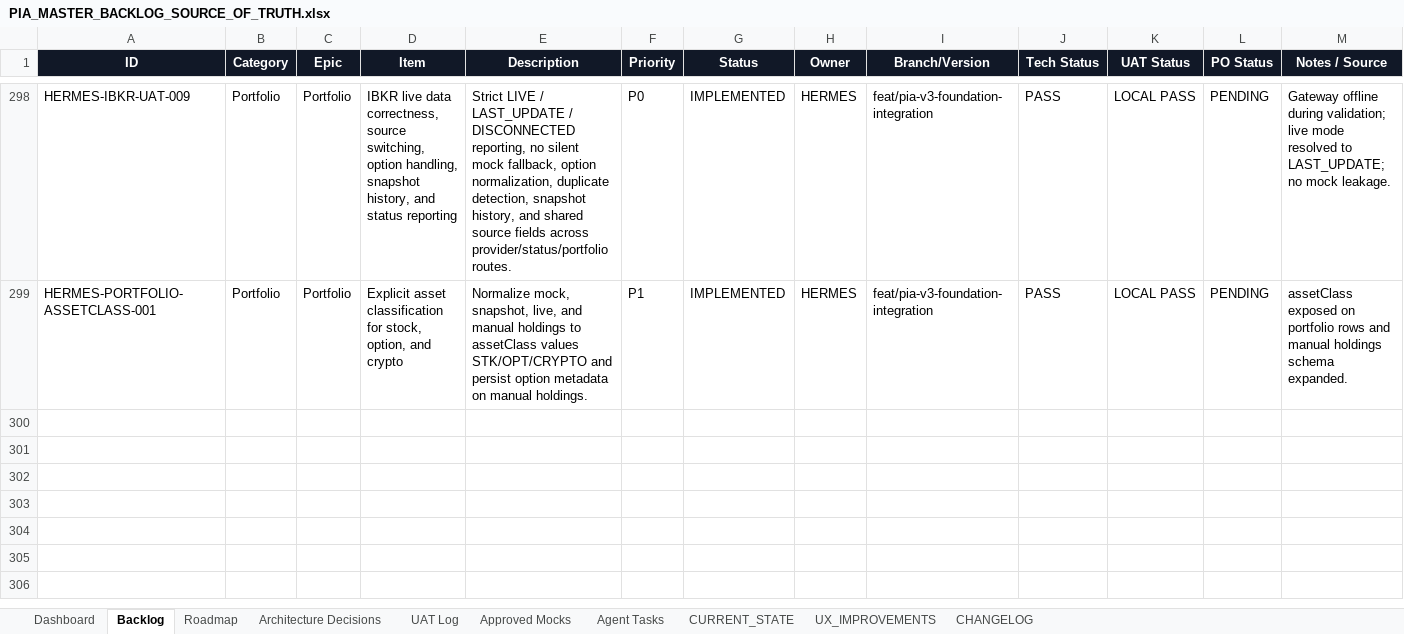
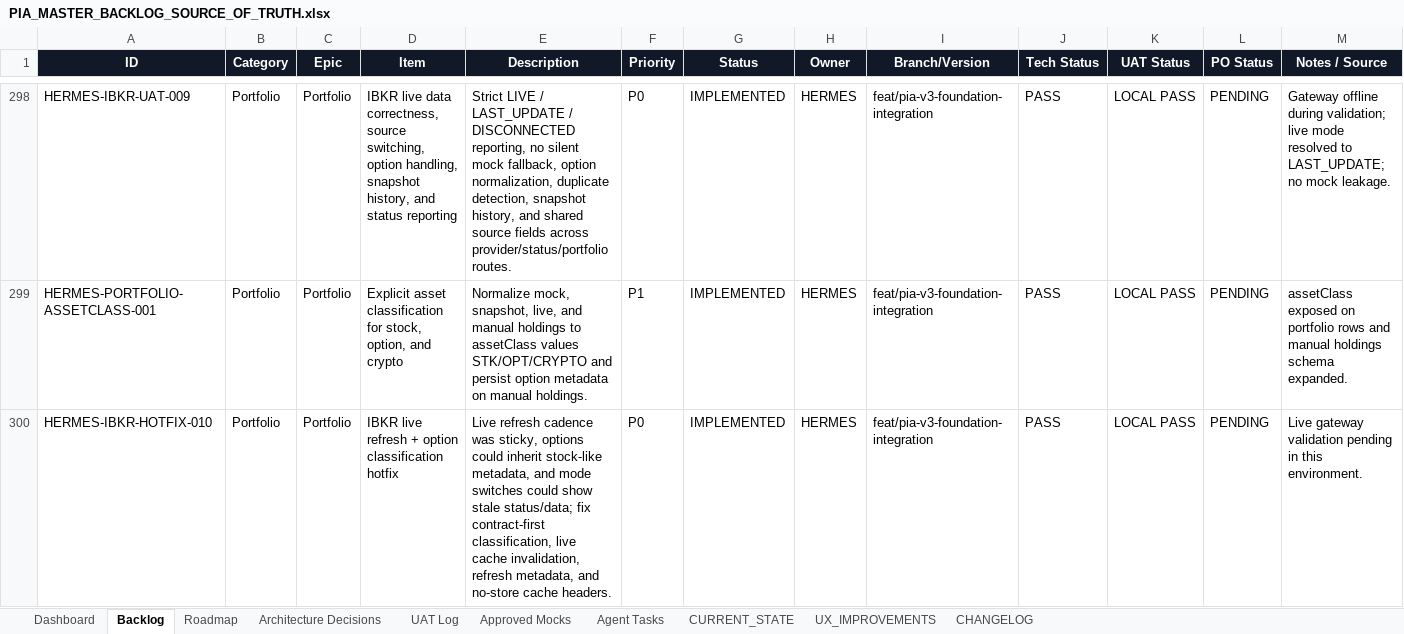
Before and after one commit to parmpr-ai/personal-investment-agent, an Excel workbook: docs/PIA_MASTER_BACKLOG_SOURCE_OF_TRUTH.xlsx, sheet Backlog, drawn as a sheet; only a part is shown, gaps mark what is left out; values as stored, in another font and other column widths than the file's, no borders; conditional formats and table styles not drawn; the diff names each change by its address in the sheet, - before the commit and + after, or states it on an @@ line.

Commit message:
feat: refine live ibkr refresh and classification hotfix

```diff
--- a/docs/PIA_MASTER_BACKLOG_SOURCE_OF_TRUTH.xlsx (sheet Backlog)
+++ b/docs/PIA_MASTER_BACKLOG_SOURCE_OF_TRUTH.xlsx (sheet Backlog)
+row 300: HERMES-IBKR-HOTFIX-010 | Portfolio | Portfolio | IBKR live refresh + option classification hotfix | Live refresh cadence was sticky, options could inherit stock-like metadata, and mode switches could show stale status/data; fix contract-first classification, live cache invalidation, refresh metadata, and no-store cache headers. | P0 | IMPLEMENTED | HERMES | feat/pia-v3-foundation-integration | PASS | LOCAL PASS | PENDING | Live gateway validation pending in this environment.
```
Also changed, not shown: sheet Agent Tasks, sheet UAT Log, sheet CHANGELOG, 8 other files.
